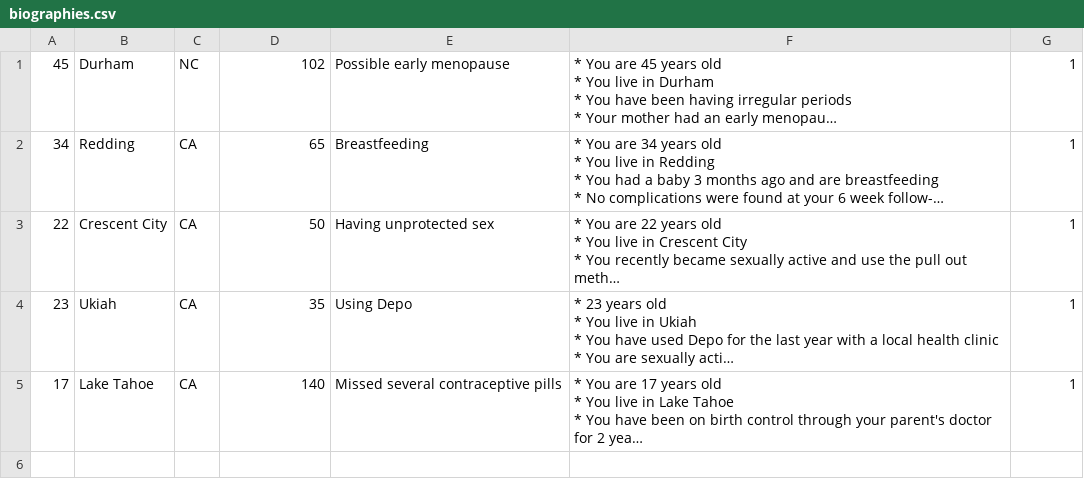
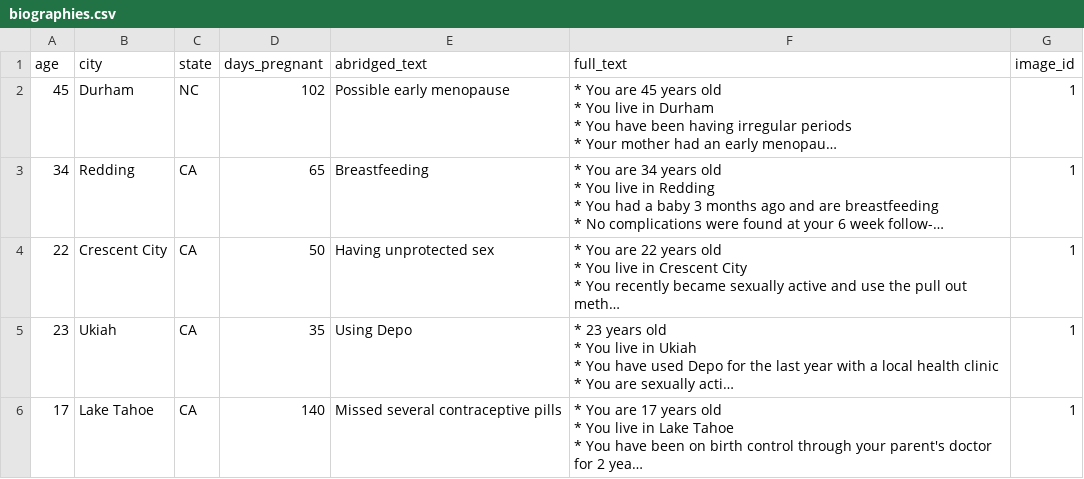
Before and after one commit to gitsteph/walk_in_my_shoes, a CSV file: seed_files/biographies.csv, drawn as a sheet; long unchanged cells end in …; the diff names each change by its address in the sheet, - before the commit and + after, or states it on an @@ line.

Commit message:
Add seed files, write code for seeding the db. Also edited README.

```diff
--- a/seed_files/biographies.csv
+++ b/seed_files/biographies.csv
+row 1: age | city | state | days_pregnant | abridged_text | full_text | image_id
```
Also changed, not shown: 5 other files.
